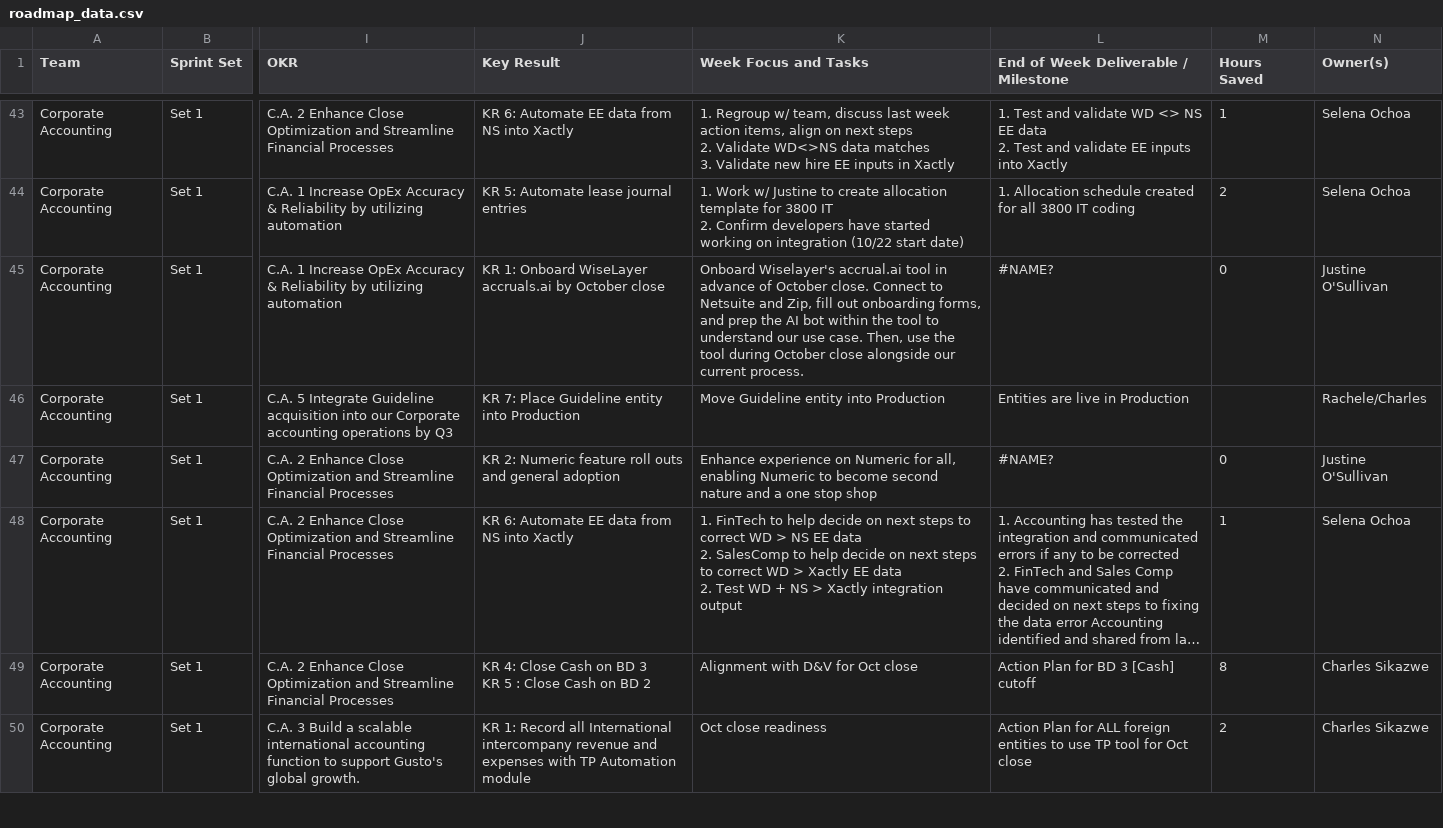
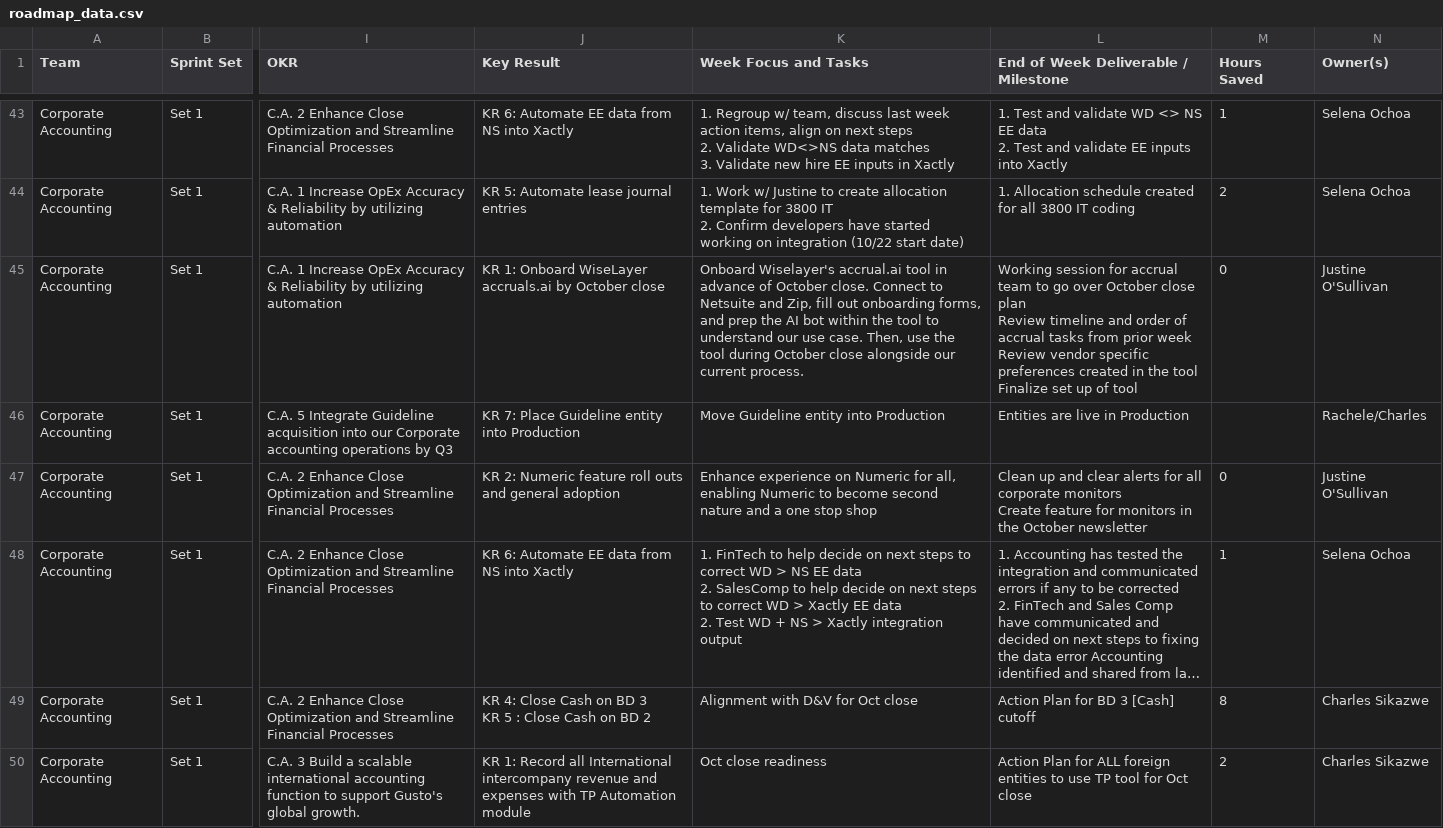
Before and after one commit to rrusso33/Day-1-Close-Roadmap-, a CSV file: roadmap_data.csv, drawn as a sheet; only a part is shown, gaps mark what is left out; long unchanged cells end in …; ↵ is a line break in a cell; the diff covers the shown part only; the diff names each change by its address in the sheet, - before the commit and + after, or states it on an @@ line.

```diff
--- a/roadmap_data.csv
+++ b/roadmap_data.csv
-L45: #NAME?
+L45: Working session for accrual team to go over October close plan ↵ Review timeline and order of accrual tasks from prior week ↵ Review vendor specific preferences created in the tool ↵ Finalize set up of tool
-L47: #NAME?
+L47: Clean up and clear alerts for all corporate monitors ↵ Create feature for monitors in the October newsletter
```
Also changed, not shown: 68 edited cells elsewhere in this file.
